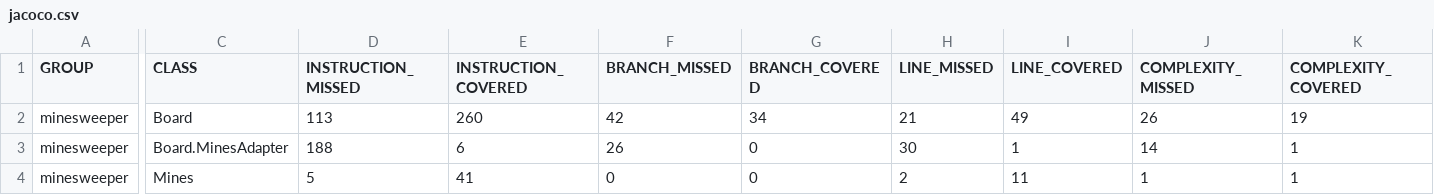
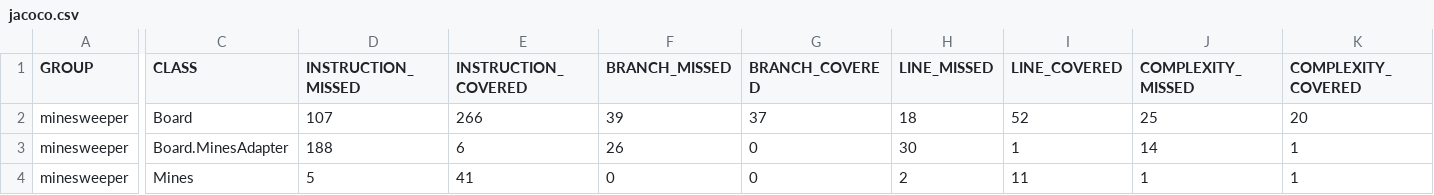
Before and after one commit to Josef1225/minesweeps, a CSV file: target/site/jacoco/jacoco.csv, drawn as a sheet; only a part is shown, gaps mark what is left out; the diff names each change by its address in the sheet, - before the commit and + after, or states it on an @@ line.

```diff
--- a/target/site/jacoco/jacoco.csv
+++ b/target/site/jacoco/jacoco.csv
-D2 (INSTRUCTION_MISSED): 113
+D2 (INSTRUCTION_MISSED): 107
-E2 (INSTRUCTION_COVERED): 260
+E2 (INSTRUCTION_COVERED): 266
-F2 (BRANCH_MISSED): 42
+F2 (BRANCH_MISSED): 39
-G2 (BRANCH_COVERED): 34
+G2 (BRANCH_COVERED): 37
-H2 (LINE_MISSED): 21
+H2 (LINE_MISSED): 18
-I2 (LINE_COVERED): 49
+I2 (LINE_COVERED): 52
-J2 (COMPLEXITY_MISSED): 26
+J2 (COMPLEXITY_MISSED): 25
-K2 (COMPLEXITY_COVERED): 19
+K2 (COMPLEXITY_COVERED): 20
```
Also changed, not shown: 14 other files.
